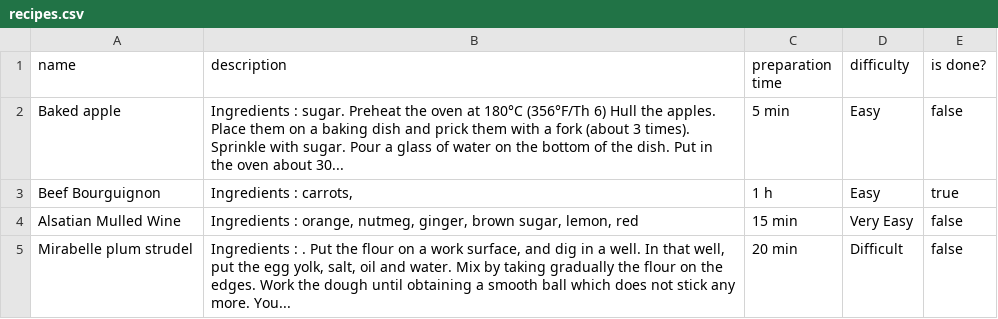
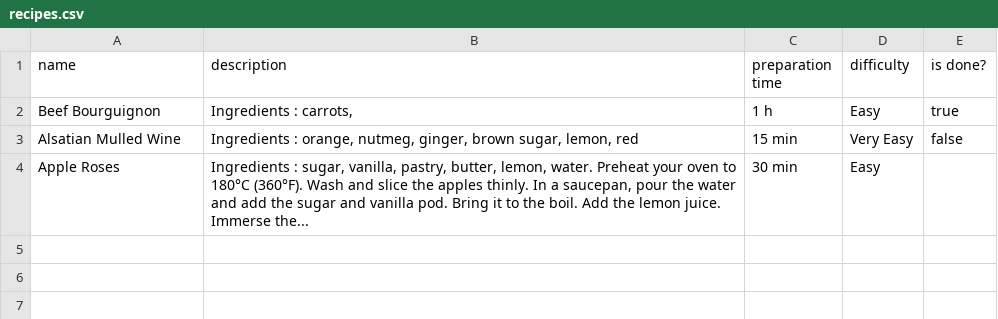
Before and after one commit to janczizikow/cookbook-sinatra, a CSV file: recipes.csv, drawn as a sheet; removed rows and columns are numbered as before the commit, all else as after; the diff names each change by its address in the sheet, - before the commit and + after, or states it on an @@ line.

```diff
--- a/recipes.csv
+++ b/recipes.csv
-row 2: Baked apple | Ingredients : sugar. Preheat the oven at 180°C (356°F/Th 6) Hull the apples. Place them on a baking dish and prick them with a fork (about 3 times). Sprinkle with sugar. Pour a glass of water on the bottom of the dish. Put in the oven about 30... | 5 min | Easy | false
-row 5: Mirabelle plum strudel | Ingredients : . Put the flour on a work surface, and dig in a well. In that well, put the egg yolk, salt, oil and water. Mix by taking gradually the flour on the edges. Work the dough until obtaining a smooth ball which does not stick any more. You... | 20 min | Difficult | false
+row 4: Apple Roses | Ingredients : sugar, vanilla, pastry, butter, lemon, water. Preheat your oven to 180°C (360°F). Wash and slice the apples thinly. In a saucepan, pour the water and add the sugar and vanilla pod. Bring it to the boil. Add the lemon juice. Immerse the... | 30 min | Easy
```
Also changed, not shown: 9 other files.
